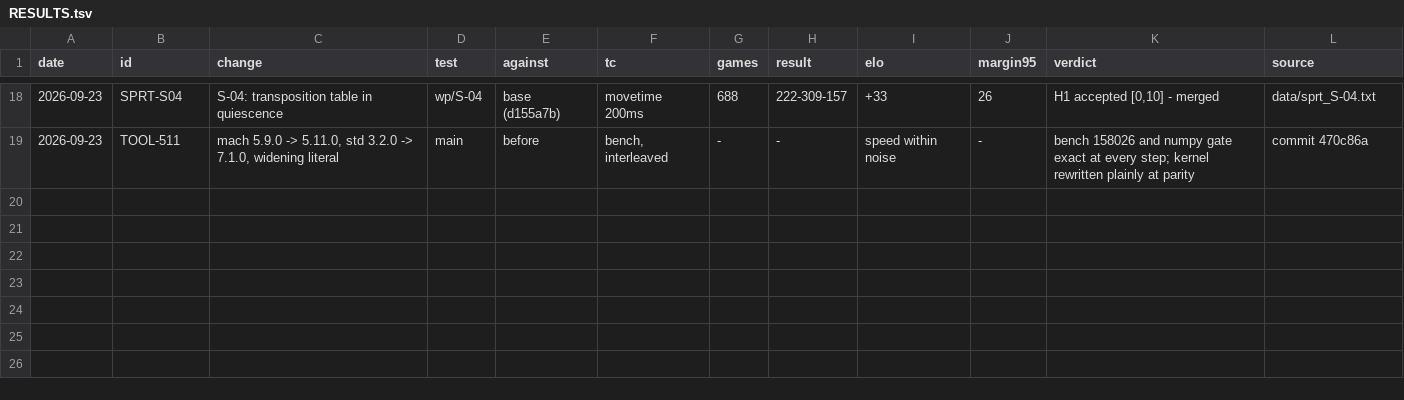
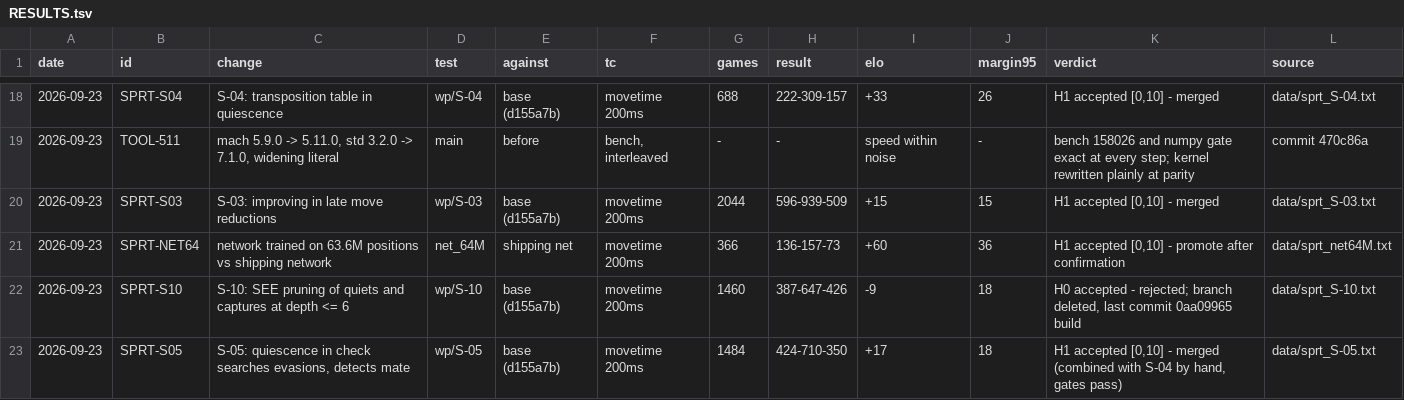
Before and after one commit to NickDrohan/machete, a TSV file: RESULTS.tsv, drawn as a sheet; only a part is shown, gaps mark what is left out.

Commit message:
Record the overnight SPRTs: S-03 and S-05 merged, S-10 rejected, network A accepted
S-03 +15 +/- 15 over 2,044 games; S-05 +17 +/- 18 over 1,484; network A,
trained on 63.6M positions, +60 +/- 36 over 366 against the shipping network;
S-10 -9 +/- 18 over 1,460, rejected. Each was tested alone against the same
base, so the gains do not simply add - a confirmation of the combined engine
against yesterday's is running.

```diff
--- a/RESULTS.tsv
+++ b/RESULTS.tsv
@@ -19 +19,5 @@ date	id	change	test	against	tc	games	result	elo	margin95	verdict	source
 2026-09-23	TOOL-511	mach 5.9.0 -> 5.11.0, std 3.2.0 -> 7.1.0, widening literal	main	before	bench, interleaved	-	-	speed within noise	-	bench 158026 and numpy gate exact at every step; kernel rewritten plainly at parity	commit 470c86a
+2026-09-23	SPRT-S03	S-03: improving in late move reductions	wp/S-03	base (d155a7b)	movetime 200ms	2044	596-939-509	+15	15	H1 accepted [0,10] - merged	data/sprt_S-03.txt
+2026-09-23	SPRT-NET64	network trained on 63.6M positions vs shipping network	net_64M	shipping net	movetime 200ms	366	136-157-73	+60	36	H1 accepted [0,10] - promote after confirmation	data/sprt_net64M.txt
+2026-09-23	SPRT-S10	S-10: SEE pruning of quiets and captures at depth <= 6	wp/S-10	base (d155a7b)	movetime 200ms	1460	387-647-426	-9	18	H0 accepted - rejected; branch deleted, last commit 0aa09965 build	data/sprt_S-10.txt
+2026-09-23	SPRT-S05	S-05: quiescence in check searches evasions, detects mate	wp/S-05	base (d155a7b)	movetime 200ms	1484	424-710-350	+17	18	H1 accepted [0,10] - merged (combined with S-04 by hand, gates pass)	data/sprt_S-05.txt
```
Also changed, not shown: 1 other file.
